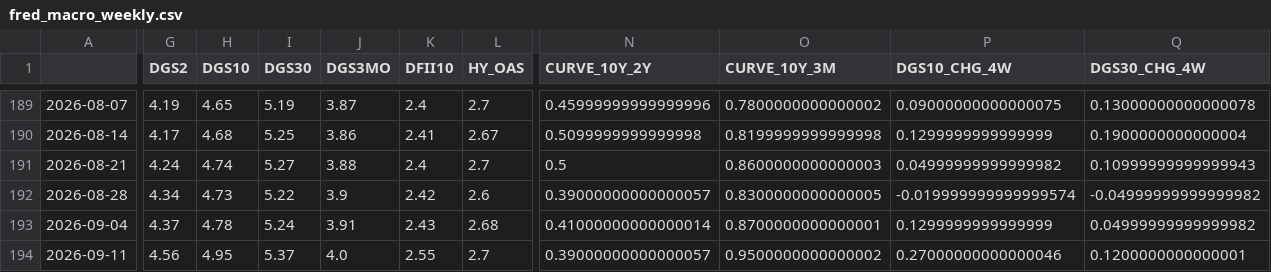
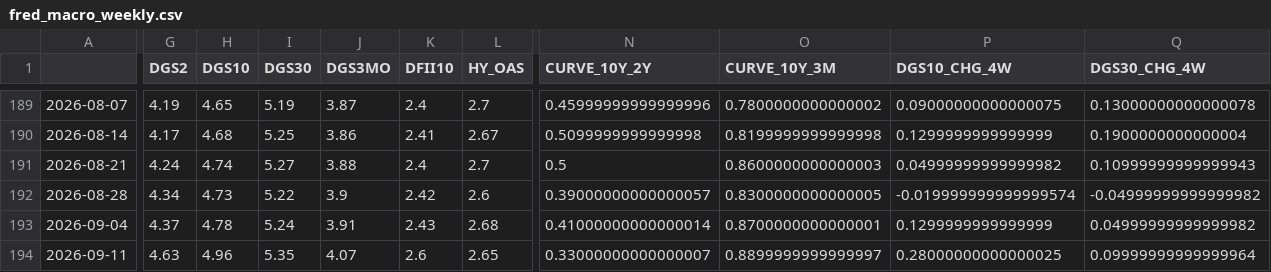
Before and after one commit to subin001893-cmyk/stock-scanner-results, a CSV file: latest/fred_macro_weekly.csv, drawn as a sheet; only a part is shown, gaps mark what is left out; the diff covers the shown part only; the diff names each change by its address in the sheet, - before the commit and + after, or states it on an @@ line.

```diff
--- a/latest/fred_macro_weekly.csv
+++ b/latest/fred_macro_weekly.csv
-G194 (DGS2): 4.56
+G194 (DGS2): 4.63
-H194 (DGS10): 4.95
+H194 (DGS10): 4.96
-I194 (DGS30): 5.37
+I194 (DGS30): 5.35
-J194 (DGS3MO): 4.0
+J194 (DGS3MO): 4.07
-K194 (DFII10): 2.55
+K194 (DFII10): 2.6
-L194 (HY_OAS): 2.7
+L194 (HY_OAS): 2.65
-N194 (CURVE_10Y_2Y): 0.39000000000000057
+N194 (CURVE_10Y_2Y): 0.33000000000000007
-O194 (CURVE_10Y_3M): 0.9500000000000002
+O194 (CURVE_10Y_3M): 0.8899999999999997
-P194 (DGS10_CHG_4W): 0.27000000000000046
+P194 (DGS10_CHG_4W): 0.28000000000000025
-Q194 (DGS30_CHG_4W): 0.1200000000000001
+Q194 (DGS30_CHG_4W): 0.09999999999999964
```
Also changed, not shown: 2 edited cells elsewhere in this file, latest/sector_rotation_report.csv, latest/sector_rotation_scores.csv, 6 other files.
